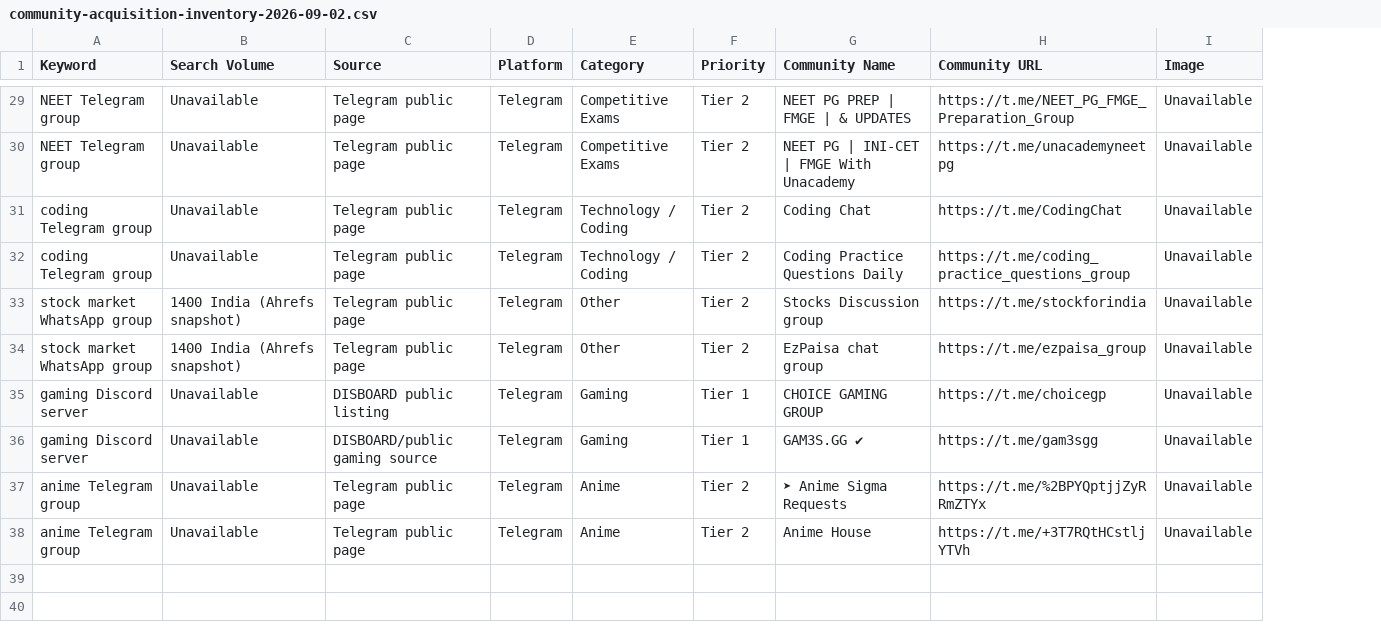
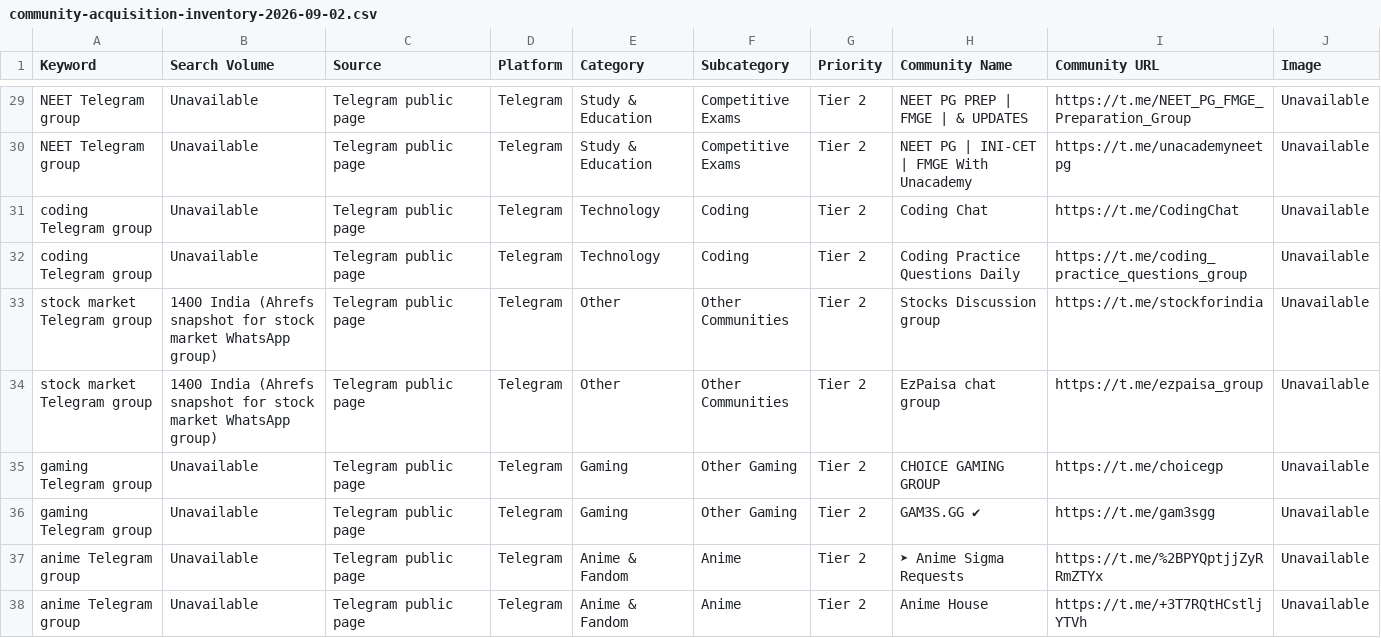
Before and after one commit to prince-sankhla/chatscout, a CSV file: docs/community-acquisition-inventory-2026-09-02.csv, drawn as a sheet; only a part is shown, gaps mark what is left out; addresses are those after the commit; the diff covers the shown part only; the diff names each change by its address in the sheet, - before the commit and + after, or states it on an @@ line.

```diff
--- a/docs/community-acquisition-inventory-2026-09-02.csv
+++ b/docs/community-acquisition-inventory-2026-09-02.csv
+column F (Subcategory), rows 29-38: Competitive Exams | Competitive Exams | Coding | Coding | Other Communities | Other Communities | Other Gaming | Other Gaming | Anime | Anime
-E29:E30 (Category): Competitive Exams
+E29:E30 (Category): Study & Education
-E31:E32 (Category): Technology / Coding
+E31:E32 (Category): Technology
-A33:A34 (Keyword): stock market WhatsApp group
+A33:A34 (Keyword): stock market Telegram group
-B33:B34 (Search Volume): 1400 India (Ahrefs snapshot)
+B33:B34 (Search Volume): 1400 India (Ahrefs snapshot for stock market WhatsApp group)
-A35:A36 (Keyword): gaming Discord server
+A35:A36 (Keyword): gaming Telegram group
-C35 (Source): DISBOARD public listing
+C35 (Source): Telegram public page
-G35:G36 (Priority): Tier 1
+G35:G36 (Priority): Tier 2
-C36 (Source): DISBOARD/public gaming source
+C36 (Source): Telegram public page
-E37:E38 (Category): Anime
+E37:E38 (Category): Anime & Fandom
```
Also changed, not shown: 1 added row, 1 removed row and 31 edited cells elsewhere in this file.
